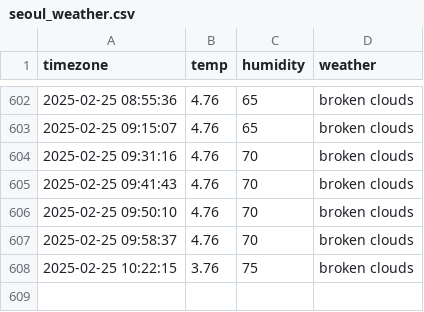
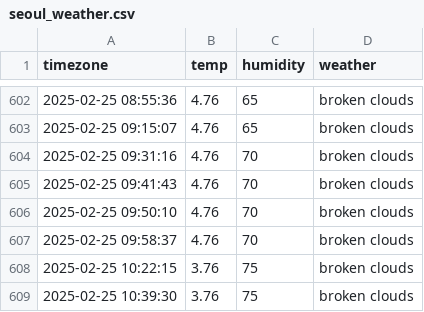
Before and after one commit to jaehoon3123213/seoul_weather, a CSV file: seoul_weather.csv, drawn as a sheet; only a part is shown, gaps mark what is left out.

```diff
--- a/seoul_weather.csv
+++ b/seoul_weather.csv
@@ -608 +608,2 @@ timezone,temp,humidity,weather
 2025-02-25 10:22:15,3.76,75,broken clouds
+2025-02-25 10:39:30,3.76,75,broken clouds
```
